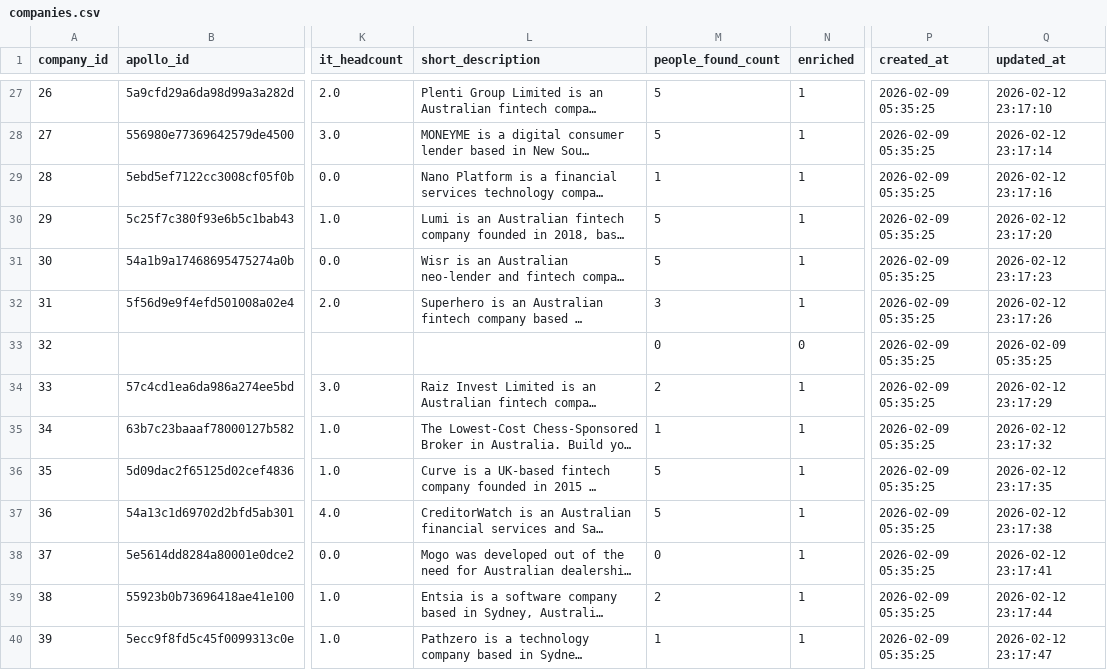
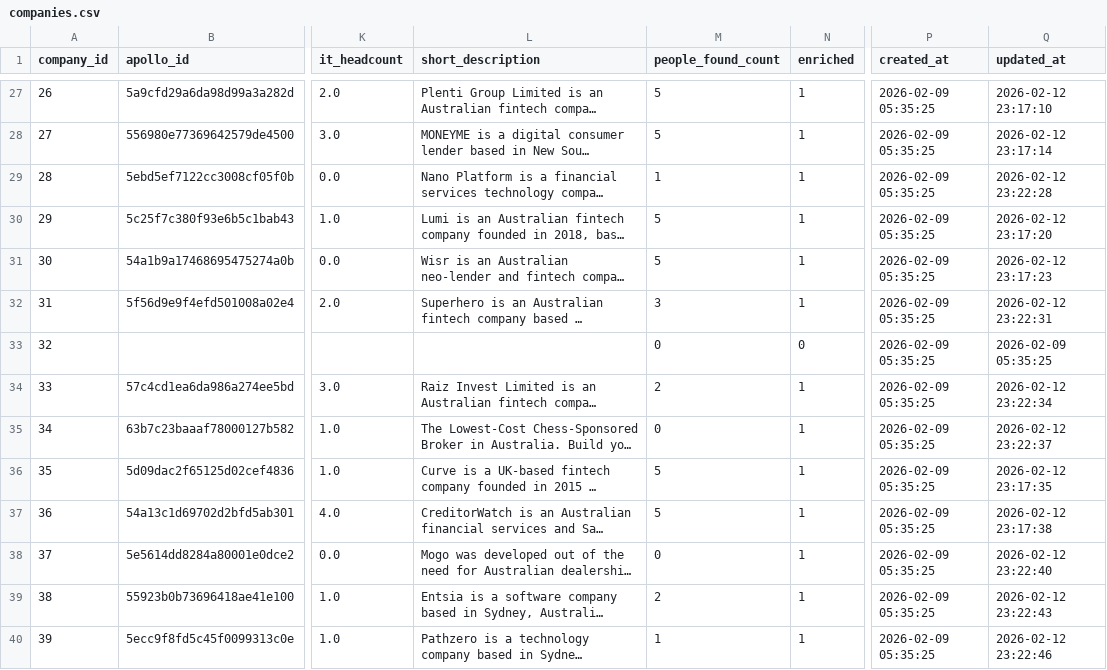
Before and after one commit to mitso2005/LeadEngine, a CSV file: exports/companies.csv, drawn as a sheet; only a part is shown, gaps mark what is left out; long unchanged cells end in …; the diff covers the shown part only; the diff names each change by its address in the sheet, - before the commit and + after, or states it on an @@ line.

Commit message:
FIX: Removed repeat people search

```diff
--- a/exports/companies.csv
+++ b/exports/companies.csv
-Q29 (updated_at): 2026-02-12 23:17:16
+Q29 (updated_at): 2026-02-12 23:22:28
-Q32 (updated_at): 2026-02-12 23:17:26
+Q32 (updated_at): 2026-02-12 23:22:31
-Q34 (updated_at): 2026-02-12 23:17:29
+Q34 (updated_at): 2026-02-12 23:22:34
-M35 (people_found_count): 1
+M35 (people_found_count): 0
-Q35 (updated_at): 2026-02-12 23:17:32
+Q35 (updated_at): 2026-02-12 23:22:37
-Q38 (updated_at): 2026-02-12 23:17:41
+Q38 (updated_at): 2026-02-12 23:22:40
-Q39 (updated_at): 2026-02-12 23:17:44
+Q39 (updated_at): 2026-02-12 23:22:43
-Q40 (updated_at): 2026-02-12 23:17:47
+Q40 (updated_at): 2026-02-12 23:22:46
```
Also changed, not shown: 13 edited cells elsewhere in this file, 3 other files.
